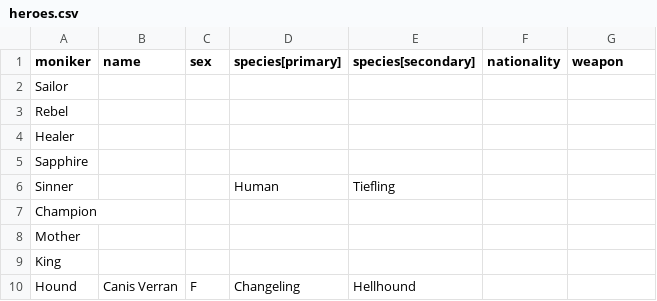
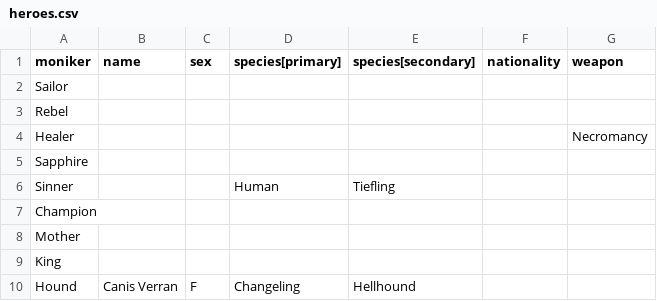
Before and after one commit to JactusTheCactus/comin-are-the-nein, a CSV file: heroes.csv, drawn as a sheet.

```diff
--- a/heroes.csv
+++ b/heroes.csv
@@ -3,3 +3,3 @@ Sailor,,,,,,
 Rebel,,,,,,
-Healer,,,,,,
+Healer,,,,,,Necromancy
 Sapphire,,,,,,
```
